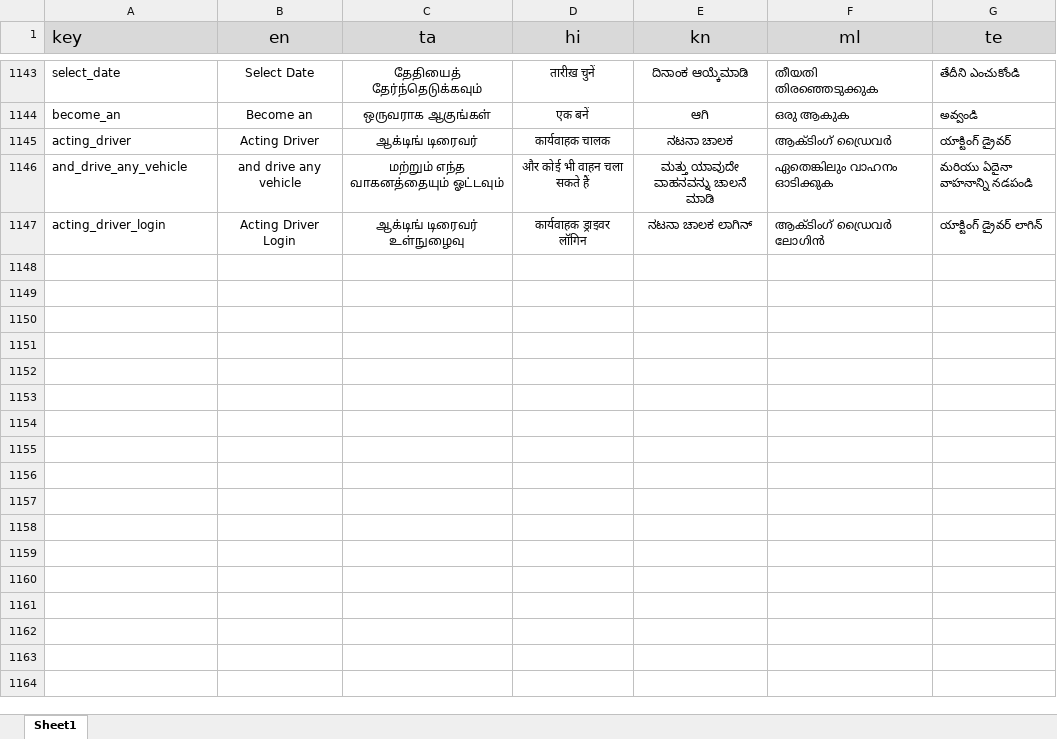
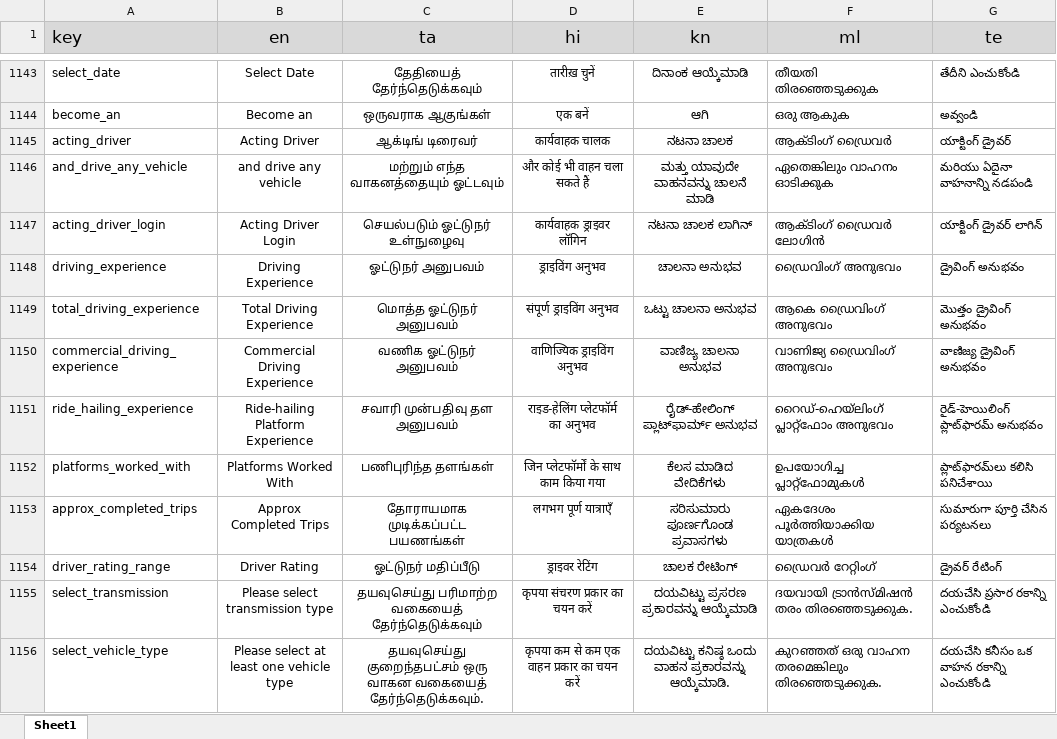
Before and after one commit to Sivaaiyammal/rider_app, an Excel workbook: PublicCustomerApp/src/python/translation.xlsx, sheet Sheet1, drawn as a sheet; only a part is shown, gaps mark what is left out; values as stored, in another font and other column widths than the file's, no borders; charts and pictures not drawn; the diff covers the shown part only; the diff names each change by its address in the sheet, - before the commit and + after, or states it on an @@ line.

Commit message:
ADD:translation

```diff
--- a/PublicCustomerApp/src/python/translation.xlsx (sheet Sheet1)
+++ b/PublicCustomerApp/src/python/translation.xlsx (sheet Sheet1)
-C1147 (ta): ஆக்டிங் டிரைவர் உள்நுழைவு
+C1147 (ta): செயல்படும் ஓட்டுநர் உள்நுழைவு
+row 1148: driving_experience | Driving Experience | ஓட்டுநர் அனுபவம் | ड्राइविंग अनुभव | ಚಾಲನಾ ಅನುಭವ | ഡ്രൈവിംഗ് അനുഭവം | డ్రైవింగ్ అనుభవం
+row 1149: total_driving_experience | Total Driving Experience | மொத்த ஓட்டுநர் அனுபவம் | संपूर्ण ड्राइविंग अनुभव | ಒಟ್ಟು ಚಾಲನಾ ಅನುಭವ | ആകെ ഡ്രൈവിംഗ് അനുഭവം | మొత్తం డ్రైవింగ్ అనుభవం
+row 1150: commercial_driving_experience | Commercial Driving Experience | வணிக ஓட்டுநர் அனுபவம் | वाणिज्यिक ड्राइविंग अनुभव | ವಾಣಿಜ್ಯ ಚಾಲನಾ ಅನುಭವ | വാണിജ്യ ഡ്രൈവിംഗ് അനുഭവം | వాణిజ్య డ్రైవింగ్ అనుభవం
+row 1151: ride_hailing_experience | Ride-hailing Platform Experience | சவாரி முன்பதிவு தள அனுபவம் | राइड-हेलिंग प्लेटफॉर्म का अनुभव | ರೈಡ್-ಹೇಲಿಂಗ್ ಪ್ಲಾಟ್‌ಫಾರ್ಮ್ ಅನುಭವ | റൈഡ്-ഹെയ്‌ലിംഗ് പ്ലാറ്റ്‌ഫോം അനുഭവം | రైడ్-హెయిలింగ్ ప్లాట్‌ఫారమ్ అనుభవం
+row 1152: platforms_worked_with | Platforms Worked With | பணிபுரிந்த தளங்கள் | जिन प्लेटफॉर्मों के साथ काम किया गया | ಕೆಲಸ ಮಾಡಿದ ವೇದಿಕೆಗಳು | ഉപയോഗിച്ച പ്ലാറ്റ്‌ഫോമുകൾ | ప్లాట్‌ఫారమ్‌లు కలిసి పనిచేశాయి
+row 1153: approx_completed_trips | Approx Completed Trips | தோராயமாக முடிக்கப்பட்ட பயணங்கள் | लगभग पूर्ण यात्राएँ | ಸರಿಸುಮಾರು ಪೂರ್ಣಗೊಂಡ ಪ್ರವಾಸಗಳು | ഏകദേശം പൂർത്തിയാക്കിയ യാത്രകൾ | సుమారుగా పూర్తి చేసిన పర్యటనలు
+row 1154: driver_rating_range | Driver Rating | ஓட்டுநர் மதிப்பீடு | ड्राइवर रेटिंग | ಚಾಲಕ ರೇಟಿಂಗ್ | ഡ്രൈവർ റേറ്റിംഗ് | డ్రైవర్ రేటింగ్
+row 1155: select_transmission | Please select transmission type | தயவுசெய்து பரிமாற்ற வகையைத் தேர்ந்தெடுக்கவும் | कृपया संचरण प्रकार का चयन करें | ದಯವಿಟ್ಟು ಪ್ರಸರಣ ಪ್ರಕಾರವನ್ನು ಆಯ್ಕೆಮಾಡಿ | ദയവായി ട്രാൻസ്മിഷൻ തരം തിരഞ്ഞെടുക്കുക. | దయచేసి ప్రసార రకాన్ని ఎంచుకోండి
+row 1156: select_vehicle_type | Please select at least one vehicle type | தயவுசெய்து குறைந்தபட்சம் ஒரு வாகன வகையைத் தேர்ந்தெடுக்கவும். | कृपया कम से कम एक वाहन प्रकार का चयन करें | ದಯವಿಟ್ಟು ಕನಿಷ್ಠ ಒಂದು ವಾಹನ ಪ್ರಕಾರವನ್ನು ಆಯ್ಕೆಮಾಡಿ. | കുറഞ്ഞത് ഒരു വാഹന തരമെങ്കിലും തിരഞ്ഞെടുക്കുക. | దయచేసి కనీసం ఒక వాహన రకాన్ని ఎంచుకోండి
```
Also changed, not shown: 10 added rows and 75 edited cells elsewhere in this sheet, 10 other files.
